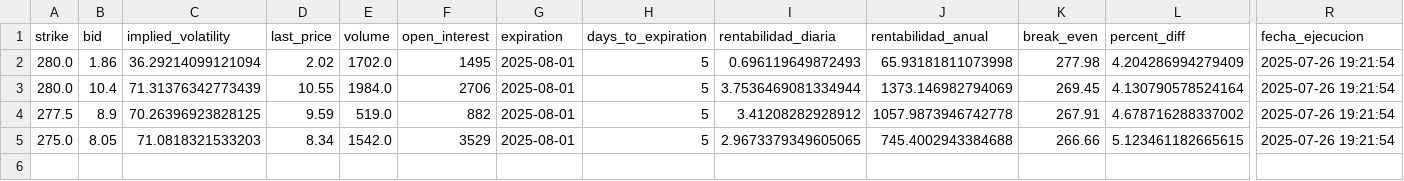
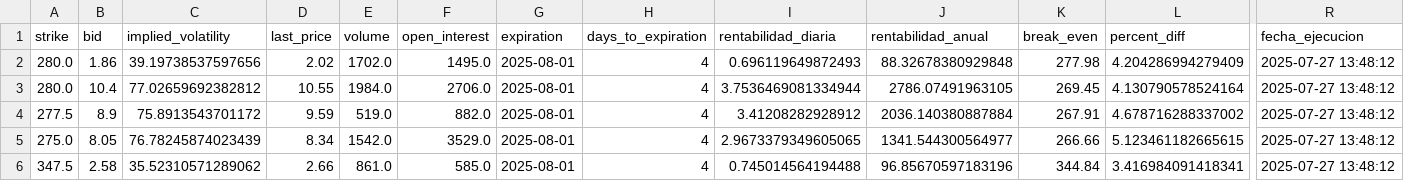
Before and after one commit to rubenm1906/short-put-openai, a CSV file: storage/Top 10 SP500_resultados.csv, drawn as a sheet; only a part is shown, gaps mark what is left out; rows hold the shown columns only; the diff names each change by its address in the sheet, - before the commit and + after, or states it on an @@ line.

```diff
--- a/storage/Top 10 SP500_resultados.csv
+++ b/storage/Top 10 SP500_resultados.csv
-C2 (implied_volatility): 36.29214099121094
+C2 (implied_volatility): 39.19738537597656
-F2 (open_interest): 1495
+F2 (open_interest): 1495.0
-H2:H5 (days_to_expiration): 5
+H2:H5 (days_to_expiration): 4
-J2 (rentabilidad_anual): 65.93181811073998
+J2 (rentabilidad_anual): 88.32678380929848
-R2:R5 (fecha_ejecucion): 2025-07-26 19:21:54
+R2:R5 (fecha_ejecucion): 2025-07-27 13:48:12
-C3 (implied_volatility): 71.31376342773439
+C3 (implied_volatility): 77.02659692382812
-F3 (open_interest): 2706
+F3 (open_interest): 2706.0
-J3 (rentabilidad_anual): 1373.146982794069
+J3 (rentabilidad_anual): 2786.07491963105
-C4 (implied_volatility): 70.26396923828125
+C4 (implied_volatility): 75.8913543701172
-F4 (open_interest): 882
+F4 (open_interest): 882.0
-J4 (rentabilidad_anual): 1057.9873946742778
+J4 (rentabilidad_anual): 2036.140380887884
-C5 (implied_volatility): 71.0818321533203
+C5 (implied_volatility): 76.78245874023439
-F5 (open_interest): 3529
+F5 (open_interest): 3529.0
-J5 (rentabilidad_anual): 745.4002943384688
+J5 (rentabilidad_anual): 1341.544300564977
+row 6: 347.5 | 2.58 | 35.52310571289062 | 2.66 | 861.0 | 585.0 | 2025-08-01 | 4 | 0.745014564194488 | 96.85670597183196 | 344.84 | 3.416984091418341 | 2025-07-27 13:48:12
```
Also changed, not shown: storage/7_Magnificas_resultados.csv, storage/Shortlist_ruben_resultados.csv, 11 other files.
